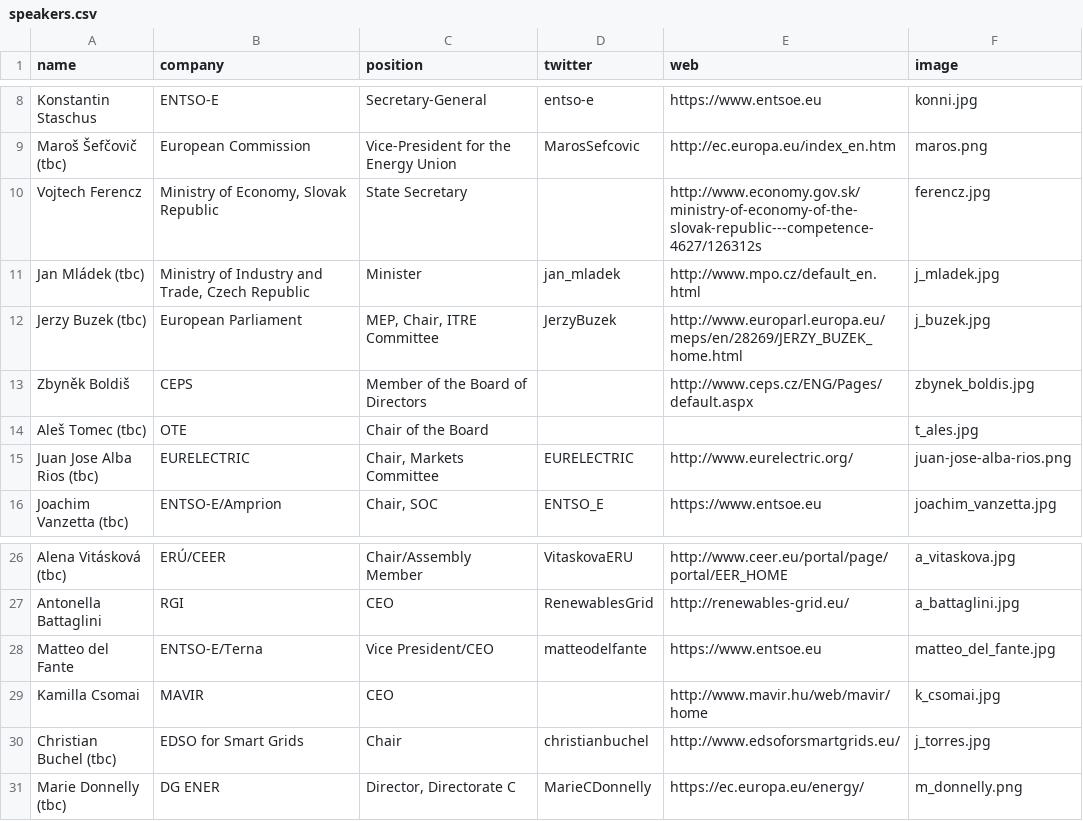
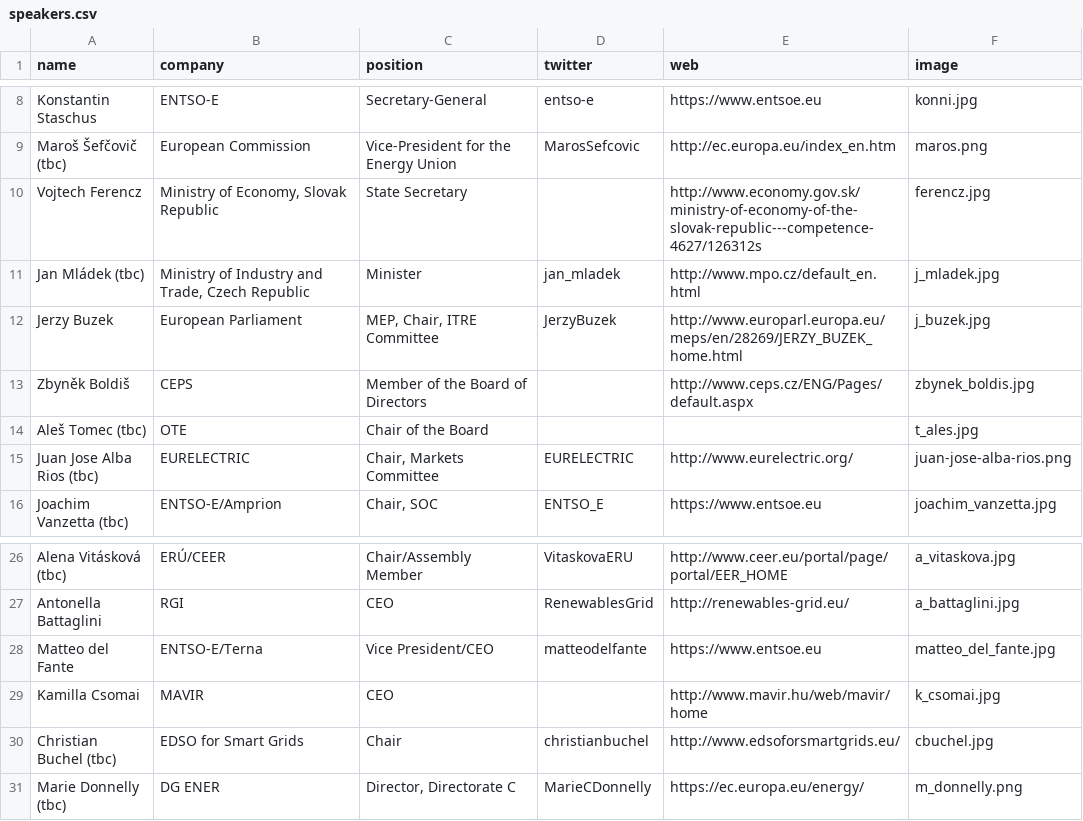
Before and after one commit to entsoe-web/cee-conf, a CSV file: _data/speakers.csv, drawn as a sheet; only a part is shown, gaps mark what is left out.

```diff
--- a/_data/speakers.csv
+++ b/_data/speakers.csv
@@ -11,3 +11,3 @@ Vojtech Ferencz,"Ministry of Economy, Slovak Republic",State Secretary,,http://w
 Jan Mládek (tbc),"Ministry of Industry and Trade, Czech Republic ",Minister,jan_mladek,http://www.mpo.cz/default_en.html,j_mladek.jpg
-Jerzy Buzek (tbc),European Parliament,"MEP, Chair, ITRE Committee",JerzyBuzek,http://www.europarl.europa.eu/meps/en/28269/JERZY_BUZEK_home.html,j_buzek.jpg
+Jerzy Buzek,European Parliament,"MEP, Chair, ITRE Committee",JerzyBuzek,http://www.europarl.europa.eu/meps/en/28269/JERZY_BUZEK_home.html,j_buzek.jpg
 Zbyněk Boldiš,CEPS,Member of the Board of Directors,,http://www.ceps.cz/ENG/Pages/default.aspx,zbynek_boldis.jpg
@@ -29,3 +29,3 @@ Matteo del Fante,ENTSO-E/Terna,Vice President/CEO,matteodelfante,https://www.ent
 Kamilla Csomai,MAVIR,CEO,,http://www.mavir.hu/web/mavir/home,k_csomai.jpg
-Christian Buchel (tbc),EDSO for Smart Grids,Chair,christianbuchel,http://www.edsoforsmartgrids.eu/,j_torres.jpg
+Christian Buchel (tbc),EDSO for Smart Grids,Chair,christianbuchel,http://www.edsoforsmartgrids.eu/,cbuchel.jpg
 Marie Donnelly (tbc),DG ENER,"Director, Directorate C",MarieCDonnelly ,https://ec.europa.eu/energy/,m_donnelly.png
```
Also changed, not shown: 2 other files.
